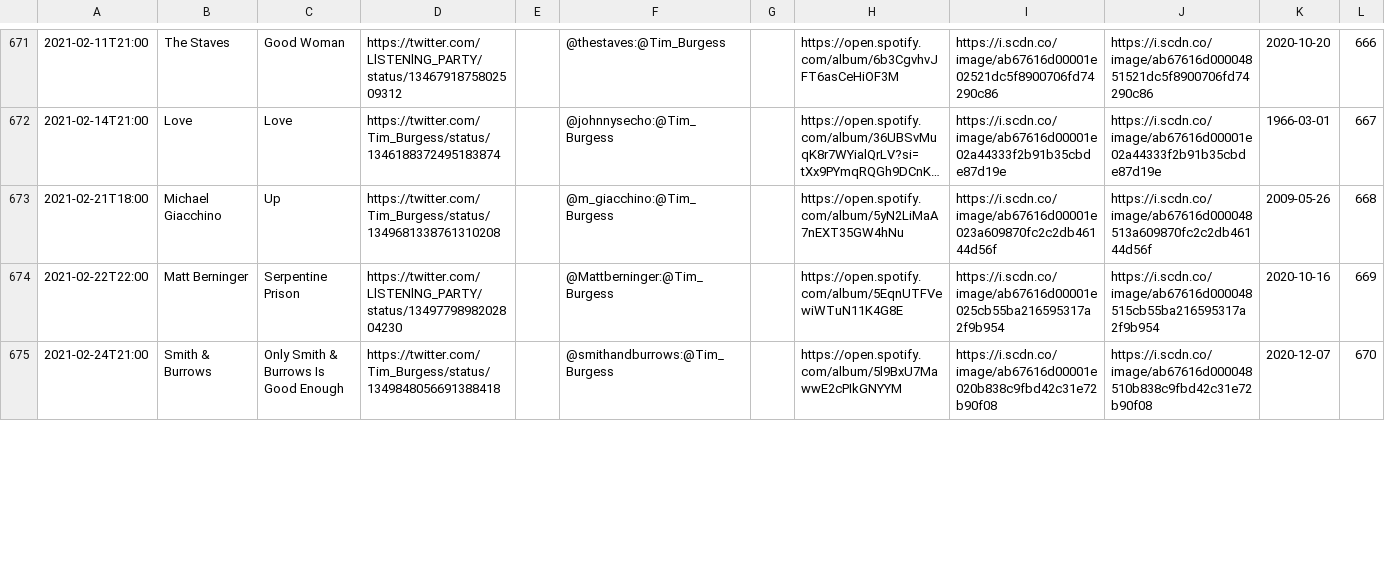
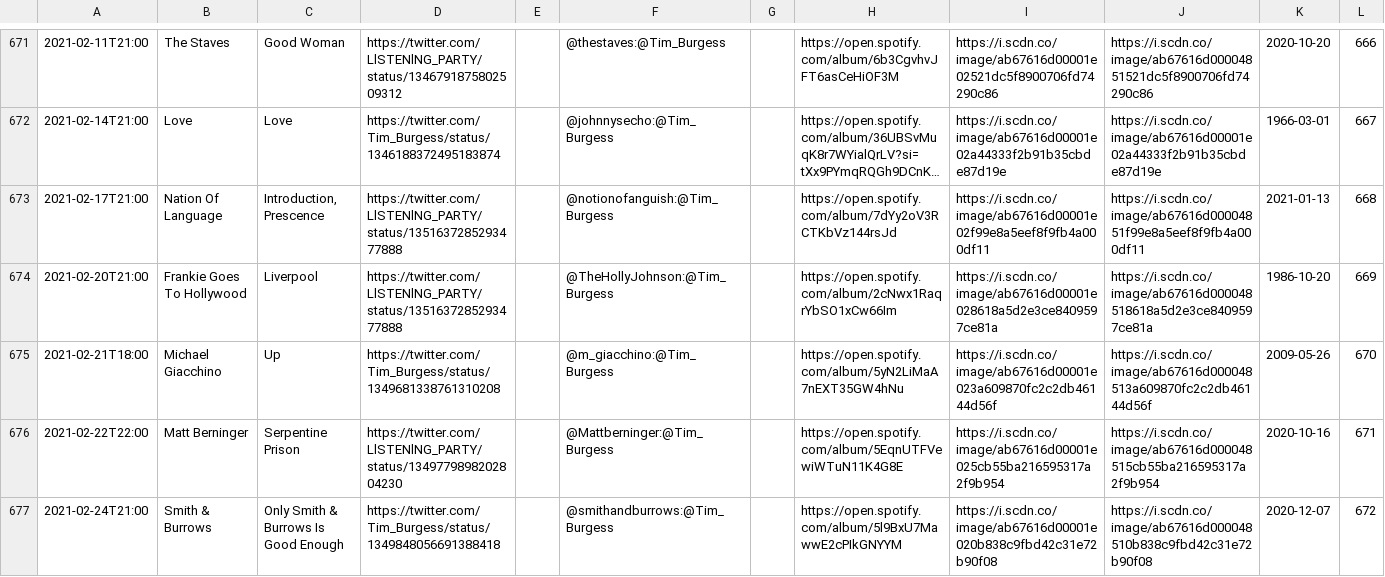
Before and after one commit to matbroughty/timstwitterlisteningparty, a CSV file: data/time-slot-data.csv, drawn as a sheet; only a part is shown, gaps mark what is left out; long unchanged cells end in …; addresses are those after the commit; the diff covers the shown part only; the diff names each change by its address in the sheet, - before the commit and + after, or states it on an @@ line.

Commit message:
collection_624.html (you me at 6) + nation of language and FGTH's Liverpool added

```diff
--- a/data/time-slot-data.csv
+++ b/data/time-slot-data.csv
+row 673: 2021-02-17T21:00 | Nation Of Language | Introduction, Prescence | https://twitter.com/LlSTENlNG_PARTY/status/1351637285293477888 |  | @notionofanguish:@Tim_Burgess |  | https://open.spotify.com/album/7dYy2oV3RCTKbVz144rsJd | https://i.scdn.co/image/ab67616d00001e02f99e8a5eef8f9fb4a000df11 | https://i.scdn.co/image/ab67616d00004851f99e8a5eef8f9fb4a000df11 | 2021-01-13 | 668
+row 674: 2021-02-20T21:00 | Frankie Goes To Hollywood | Liverpool | https://twitter.com/LlSTENlNG_PARTY/status/1351637285293477888 |  | @TheHollyJohnson:@Tim_Burgess |  | https://open.spotify.com/album/2cNwx1RaqrYbSO1xCw66Im | https://i.scdn.co/image/ab67616d00001e028618a5d2e3ce8409597ce81a | https://i.scdn.co/image/ab67616d000048518618a5d2e3ce8409597ce81a | 1986-10-20 | 669
-L675: 668
+L675: 670
-L676: 669
+L676: 671
-L677: 670
+L677: 672
```
Also changed, not shown: 6 edited cells elsewhere in this file, 7 other files.
